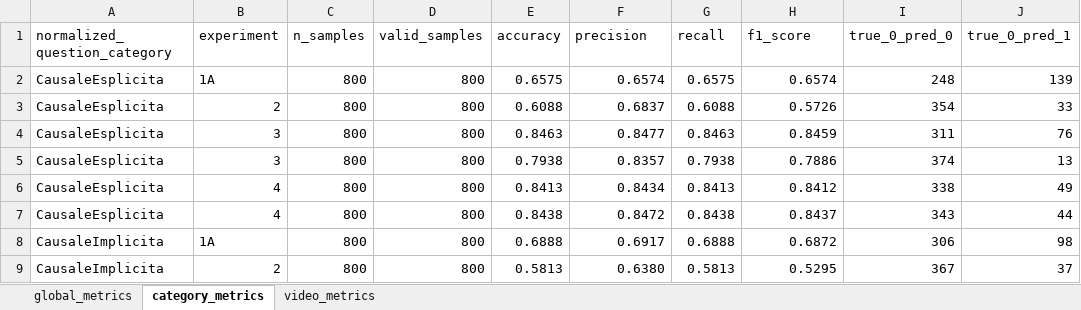
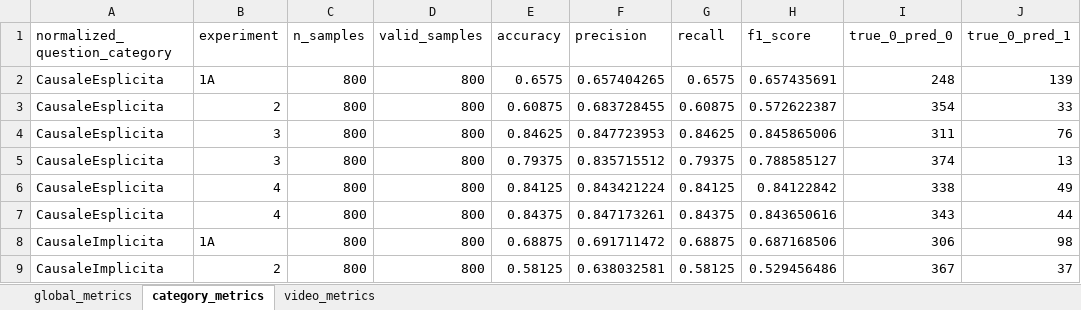
Before and after one commit to BlackCodingKitten/Tirocinio, an Excel workbook: 1A_2_3_3M_4_4M_merge.xlsx, sheet category_metrics, drawn as a sheet; only a part is shown; values as stored, in another font and other column widths than the file's, no cell formats; the diff covers the shown part only; the diff names each change by its address in the sheet, - before the commit and + after, or states it on an @@ line.

```diff
--- a/1A_2_3_3M_4_4M_merge.xlsx (sheet category_metrics)
+++ b/1A_2_3_3M_4_4M_merge.xlsx (sheet category_metrics)
-F2 (precision): 0.6574
+F2 (precision): 0.657404265
-H2 (f1_score): 0.6574
+H2 (f1_score): 0.657435691
-E3 (accuracy): 0.6088
+E3 (accuracy): 0.60875
-F3 (precision): 0.6837
+F3 (precision): 0.683728455
-G3 (recall): 0.6088
+G3 (recall): 0.60875
-H3 (f1_score): 0.5726
+H3 (f1_score): 0.572622387
-E4 (accuracy): 0.8463
+E4 (accuracy): 0.84625
-F4 (precision): 0.8477
+F4 (precision): 0.847723953
-G4 (recall): 0.8463
+G4 (recall): 0.84625
-H4 (f1_score): 0.8459
+H4 (f1_score): 0.845865006
-E5 (accuracy): 0.7938
+E5 (accuracy): 0.79375
-F5 (precision): 0.8357
+F5 (precision): 0.835715512
-G5 (recall): 0.7938
+G5 (recall): 0.79375
-H5 (f1_score): 0.7886
+H5 (f1_score): 0.788585127
-E6 (accuracy): 0.8413
+E6 (accuracy): 0.84125
-F6 (precision): 0.8434
+F6 (precision): 0.843421224
-G6 (recall): 0.8413
+G6 (recall): 0.84125
-H6 (f1_score): 0.8412
+H6 (f1_score): 0.84122842
-E7 (accuracy): 0.8438
+E7 (accuracy): 0.84375
-F7 (precision): 0.8472
+F7 (precision): 0.847173261
-G7 (recall): 0.8438
+G7 (recall): 0.84375
-H7 (f1_score): 0.8437
+H7 (f1_score): 0.843650616
-E8 (accuracy): 0.6888
+E8 (accuracy): 0.68875
-F8 (precision): 0.6917
+F8 (precision): 0.691711472
-G8 (recall): 0.6888
+G8 (recall): 0.68875
-H8 (f1_score): 0.6872
+H8 (f1_score): 0.687168506
-E9 (accuracy): 0.5813
+E9 (accuracy): 0.58125
-F9 (precision): 0.6380
+F9 (precision): 0.638032581
-G9 (recall): 0.5813
+G9 (recall): 0.58125
-H9 (f1_score): 0.5295
+H9 (f1_score): 0.529456486
```
Also changed, not shown: 266 edited cells elsewhere in this sheet, sheet video_metrics, sheet global_metrics, cell formats, 1A_2_3_4_merge.xlsx, 3M_4M_merge.xlsx, 8 other files.
